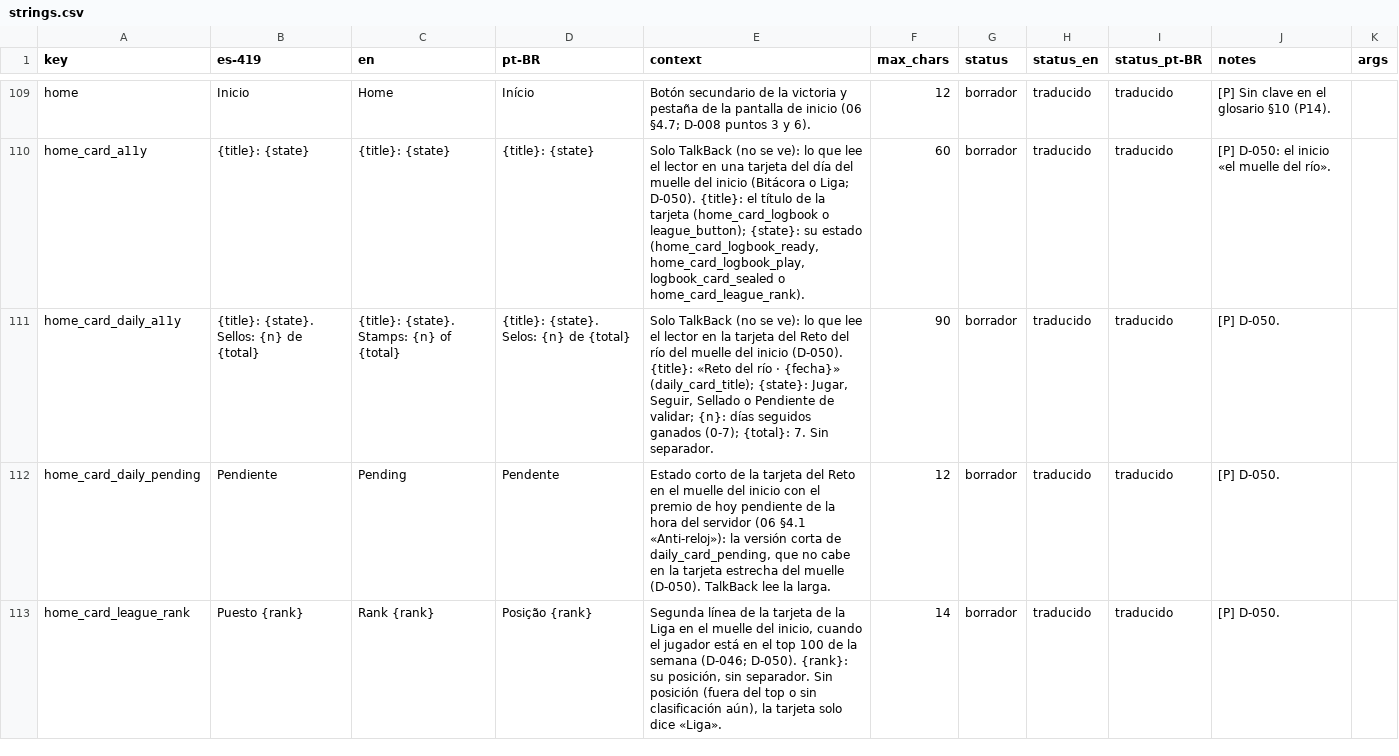
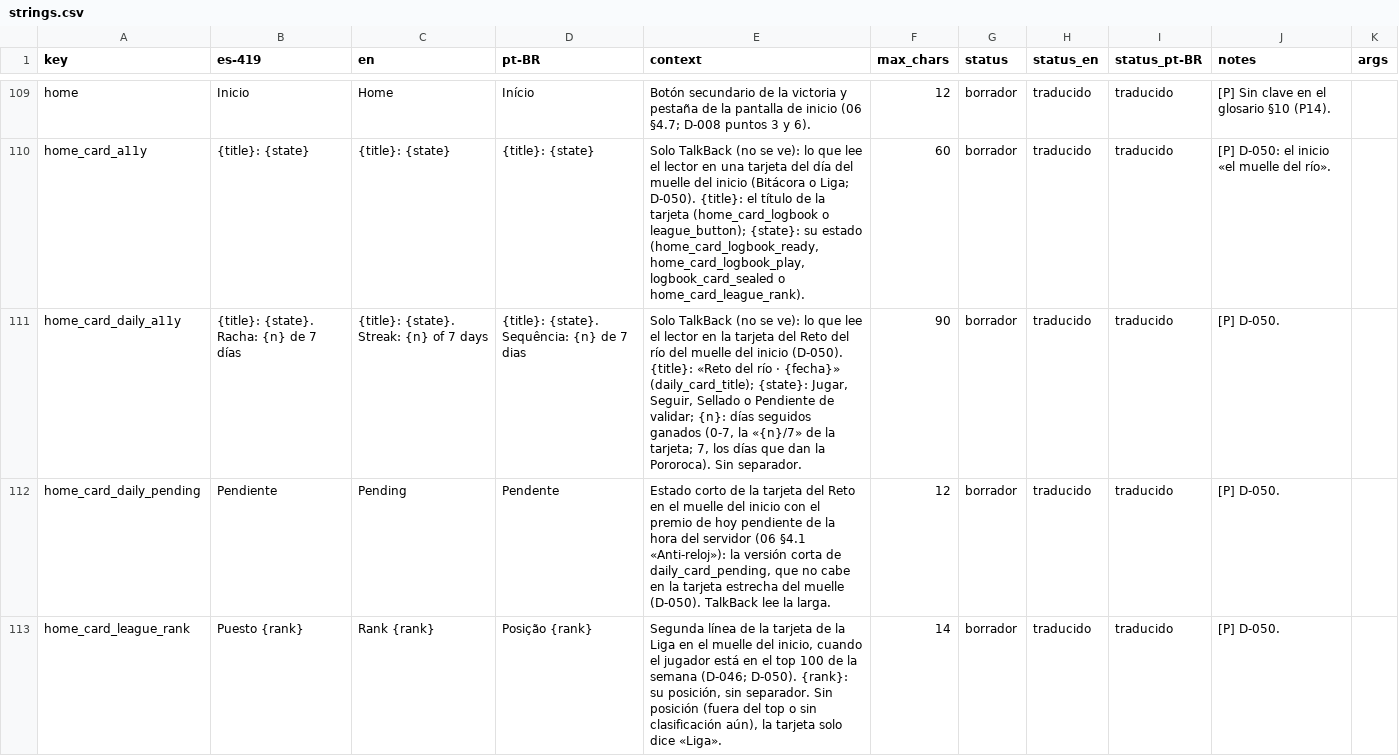
Before and after one commit to Nipko/fill-game, a CSV file: Assets/_Project/Data/Loc/strings.csv, drawn as a sheet; only a part is shown, gaps mark what is left out.

```diff
--- a/Assets/_Project/Data/Loc/strings.csv
+++ b/Assets/_Project/Data/Loc/strings.csv
@@ -122,3 +122,3 @@ home,Inicio,Home,Início,Botón secundario de la victoria y pestaña de la panta
 home_card_a11y,{title}: {state},{title}: {state},{title}: {state},"Solo TalkBack (no se ve): lo que lee el lector en una tarjeta del día del muelle del inicio (Bitácora o Liga; D-050). {title}: el título de la tarjeta (home_card_logbook o league_button); {state}: su estado (home_card_logbook_ready, home_card_logbook_play, logbook_card_sealed o home_card_league_rank).",60,borrador,traducido,traducido,[P] D-050: el inicio «el muelle del río».,
-home_card_daily_a11y,{title}: {state}. Sellos: {n} de {total},{title}: {state}. Stamps: {n} of {total},{title}: {state}. Selos: {n} de {total},"Solo TalkBack (no se ve): lo que lee el lector en la tarjeta del Reto del río del muelle del inicio (D-050). {title}: «Reto del río · {fecha}» (daily_card_title); {state}: Jugar, Seguir, Sellado o Pendiente de validar; {n}: días seguidos ganados (0-7); {total}: 7. Sin separador.",90,borrador,traducido,traducido,[P] D-050.,
+home_card_daily_a11y,{title}: {state}. Racha: {n} de 7 días,{title}: {state}. Streak: {n} of 7 days,{title}: {state}. Sequência: {n} de 7 dias,"Solo TalkBack (no se ve): lo que lee el lector en la tarjeta del Reto del río del muelle del inicio (D-050). {title}: «Reto del río · {fecha}» (daily_card_title); {state}: Jugar, Seguir, Sellado o Pendiente de validar; {n}: días seguidos ganados (0-7, la «{n}/7» de la tarjeta; 7, los días que dan la Pororoca). Sin separador.",90,borrador,traducido,traducido,[P] D-050.,
 home_card_daily_pending,Pendiente,Pending,Pendente,"Estado corto de la tarjeta del Reto en el muelle del inicio con el premio de hoy pendiente de la hora del servidor (06 §4.1 «Anti-reloj»): la versión corta de daily_card_pending, que no cabe en la tarjeta estrecha del muelle (D-050). TalkBack lee la larga.",12,borrador,traducido,traducido,[P] D-050.,
```
Also changed, not shown: 8 other files.
